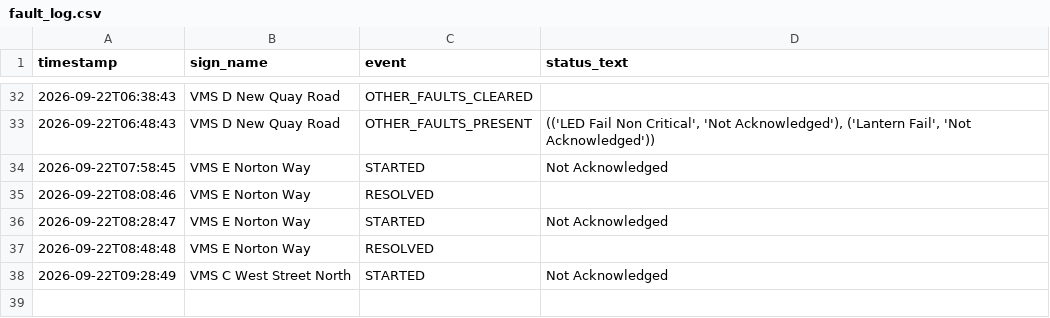
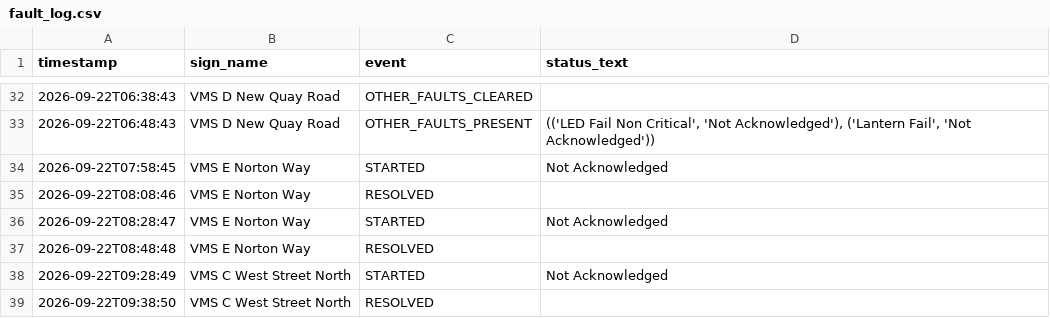
Before and after one commit to iamthecountofmontecrypto-a11y/vms, a CSV file: fault_log.csv, drawn as a sheet; only a part is shown, gaps mark what is left out; the diff names each change by its address in the sheet, - before the commit and + after, or states it on an @@ line.

Commit message:
Update fault_log.csv/heartbeat.txt 2026-09-22T09:39:27

```diff
--- a/fault_log.csv
+++ b/fault_log.csv
+row 39: 2026-09-22T09:38:50 | VMS C West Street North | RESOLVED
```
Also changed, not shown: 1 other file.
